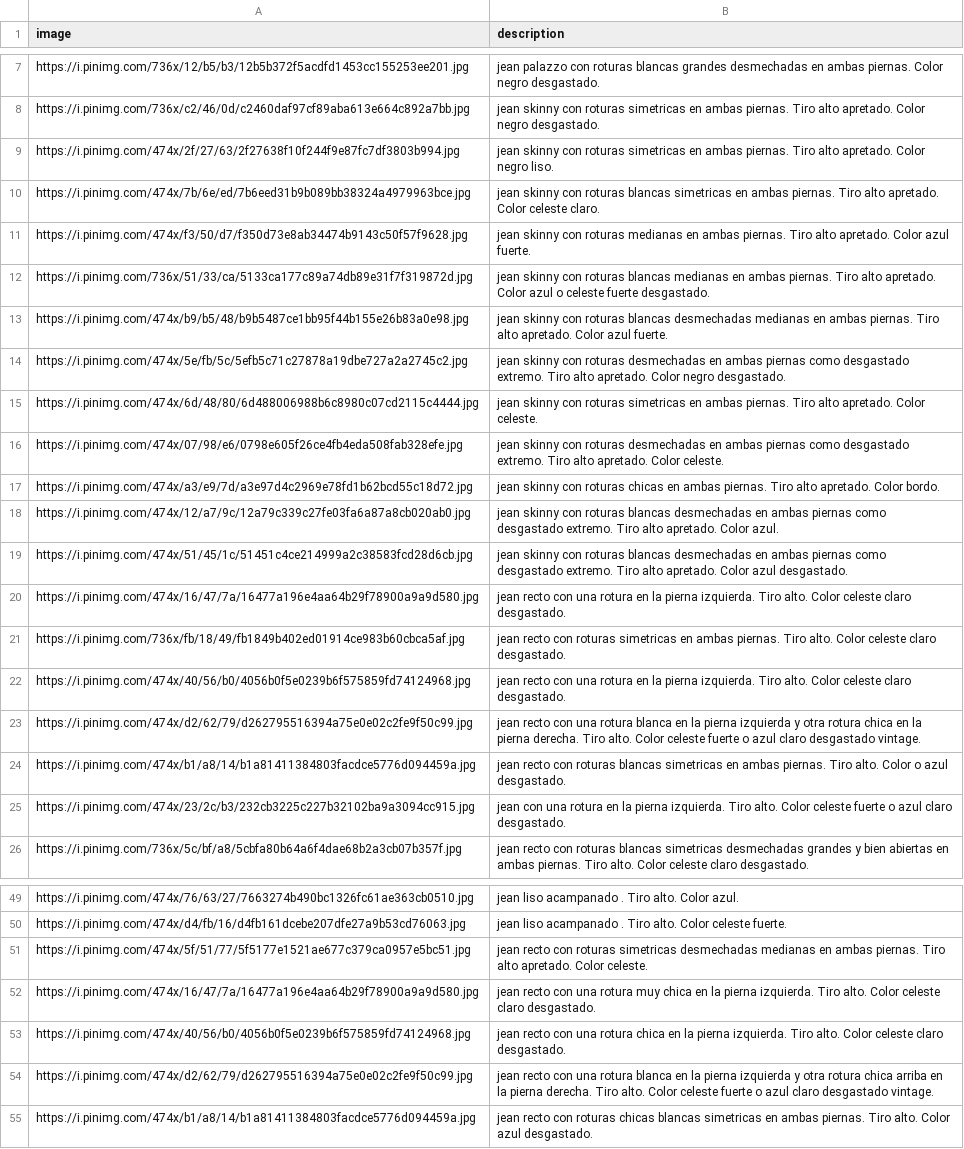
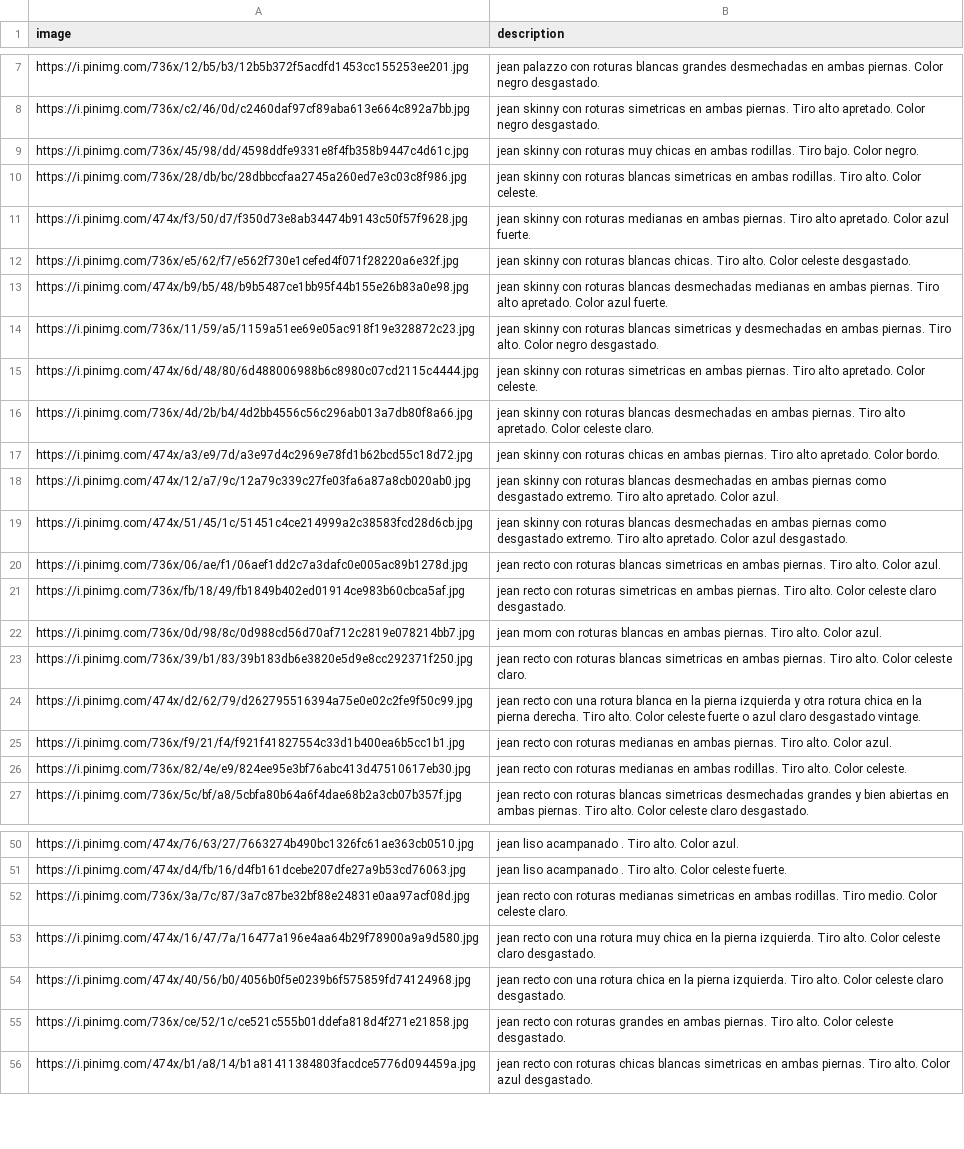
Before and after one commit to melijauregui/cherrypick_app, a CSV file: database/datasets/con-sin-roturas-v4.csv, drawn as a sheet; only a part is shown, gaps mark what is left out; removed rows and columns are numbered as before the commit, all else as after; the diff covers the shown part only; the diff names each change by its address in the sheet, - before the commit and + after, or states it on an @@ line.

```diff
--- a/database/datasets/con-sin-roturas-v4.csv
+++ b/database/datasets/con-sin-roturas-v4.csv
+row 9: https://i.pinimg.com/736x/45/98/dd/4598ddfe9331e8f4fb358b9447c4d61c.jpg | jean skinny con roturas muy chicas en ambas rodillas. Tiro bajo. Color negro.
-A10 (image): https://i.pinimg.com/474x/2f/27/63/2f27638f10f244f9e87fc7df3803b994.jpg
+A10 (image): https://i.pinimg.com/736x/28/db/bc/28dbbccfaa2745a260ed7e3c03c8f986.jpg
-B10 (description): …con roturas simetricas en ambas piernas. Tiro alto apretado. Color negro liso.
+B10 (description): …con roturas blancas simetricas en ambas rodillas. Tiro alto. Color celeste.
-row 10: https://i.pinimg.com/474x/7b/6e/ed/7b6eed31b9b089bb38324a4979963bce.jpg | jean skinny con roturas blancas simetricas en ambas piernas. Tiro alto apretado. Color celeste claro.
-row 12: https://i.pinimg.com/736x/51/33/ca/5133ca177c89a74db89e31f7f319872d.jpg | jean skinny con roturas blancas medianas en ambas piernas. Tiro alto apretado. Color azul o celeste fuerte desgastado.
+row 12: https://i.pinimg.com/736x/e5/62/f7/e562f730e1cefed4f071f28220a6e32f.jpg | jean skinny con roturas blancas chicas. Tiro alto. Color celeste desgastado.
-row 14: https://i.pinimg.com/474x/5e/fb/5c/5efb5c71c27878a19dbe727a2a2745c2.jpg | jean skinny con roturas desmechadas en ambas piernas como desgastado extremo. Tiro alto apretado. Color negro desgastado.
+row 14: https://i.pinimg.com/736x/11/59/a5/1159a51ee69e05ac918f19e328872c23.jpg | jean skinny con roturas blancas simetricas y desmechadas en ambas piernas. Tiro alto. Color negro desgastado.
-row 16: https://i.pinimg.com/474x/07/98/e6/0798e605f26ce4fb4eda508fab328efe.jpg | jean skinny con roturas desmechadas en ambas piernas como desgastado extremo. Tiro alto apretado. Color celeste.
+row 16: https://i.pinimg.com/736x/4d/2b/b4/4d2bb4556c56c296ab013a7db80f8a66.jpg | jean skinny con roturas blancas desmechadas en ambas piernas. Tiro alto apretado. Color celeste claro.
-row 20: https://i.pinimg.com/474x/16/47/7a/16477a196e4aa64b29f78900a9a9d580.jpg | jean recto con una rotura en la pierna izquierda. Tiro alto. Color celeste claro desgastado.
+row 20: https://i.pinimg.com/736x/06/ae/f1/06aef1dd2c7a3dafc0e005ac89b1278d.jpg | jean recto con roturas blancas simetricas en ambas piernas. Tiro alto. Color azul.
-row 22: https://i.pinimg.com/474x/40/56/b0/4056b0f5e0239b6f575859fd74124968.jpg | jean recto con una rotura en la pierna izquierda. Tiro alto. Color celeste claro desgastado.
+row 22: https://i.pinimg.com/736x/0d/98/8c/0d988cd56d70af712c2819e078214bb7.jpg | jean mom con roturas blancas en ambas piernas. Tiro alto. Color azul.
+row 23: https://i.pinimg.com/736x/39/b1/83/39b183db6e3820e5d9e8cc292371f250.jpg | jean recto con roturas blancas simetricas en ambas piernas. Tiro alto. Color celeste claro.
-A25 (image): https://i.pinimg.com/474x/b1/a8/14/b1a81411384803facdce5776d094459a.jpg
+A25 (image): https://i.pinimg.com/736x/f9/21/f4/f921f41827554c33d1b400ea6b5cc1b1.jpg
-B25 (description): …con roturas blancas simetricas en ambas piernas. Tiro alto. Color o azul desgastado.
+B25 (description): …con roturas medianas en ambas piernas. Tiro alto. Color azul.
-row 25: https://i.pinimg.com/474x/23/2c/b3/232cb3225c227b32102ba9a3094cc915.jpg | jean con una rotura en la pierna izquierda. Tiro alto. Color celeste fuerte o azul claro desgastado.
+row 26: https://i.pinimg.com/736x/82/4e/e9/824ee95e3bf76abc413d47510617eb30.jpg | jean recto con roturas medianas en ambas rodillas. Tiro alto. Color celeste.
-row 51: https://i.pinimg.com/474x/5f/51/77/5f5177e1521ae677c379ca0957e5bc51.jpg | jean recto con roturas simetricas desmechadas medianas en ambas piernas. Tiro alto apretado. Color celeste.
+row 52: https://i.pinimg.com/736x/3a/7c/87/3a7c87be32bf88e24831e0aa97acf08d.jpg | jean recto con roturas medianas simetricas en ambas rodillas. Tiro medio. Color celeste claro.
-row 54: https://i.pinimg.com/474x/d2/62/79/d262795516394a75e0e02c2fe9f50c99.jpg | jean recto con una rotura blanca en la pierna izquierda y otra rotura chica arriba en la pierna derecha. Tiro alto. Color celeste fuerte o azul claro desgastado vintage.
+row 55: https://i.pinimg.com/736x/ce/52/1c/ce521c555b01ddefa818d4f271e21858.jpg | jean recto con roturas grandes en ambas piernas. Tiro alto. Color celeste desgastado.
```
Also changed, not shown: 7 added rows, 8 removed rows and 11 edited cells elsewhere in this file, 10 other files.
